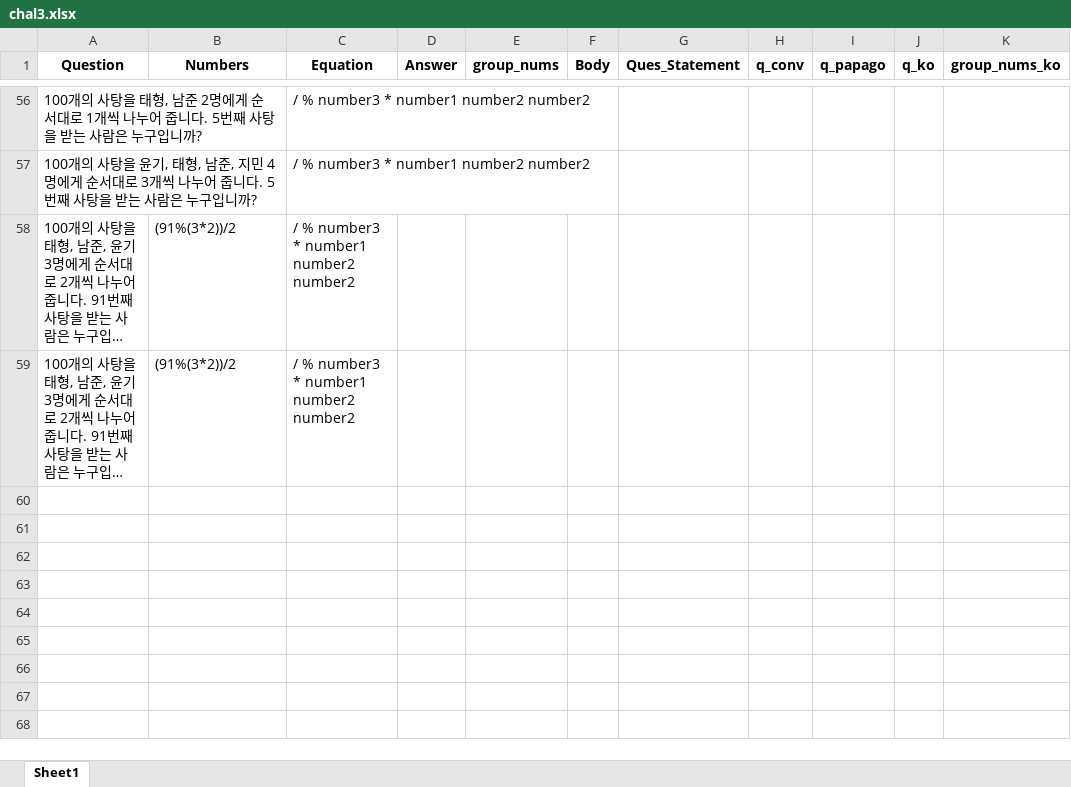
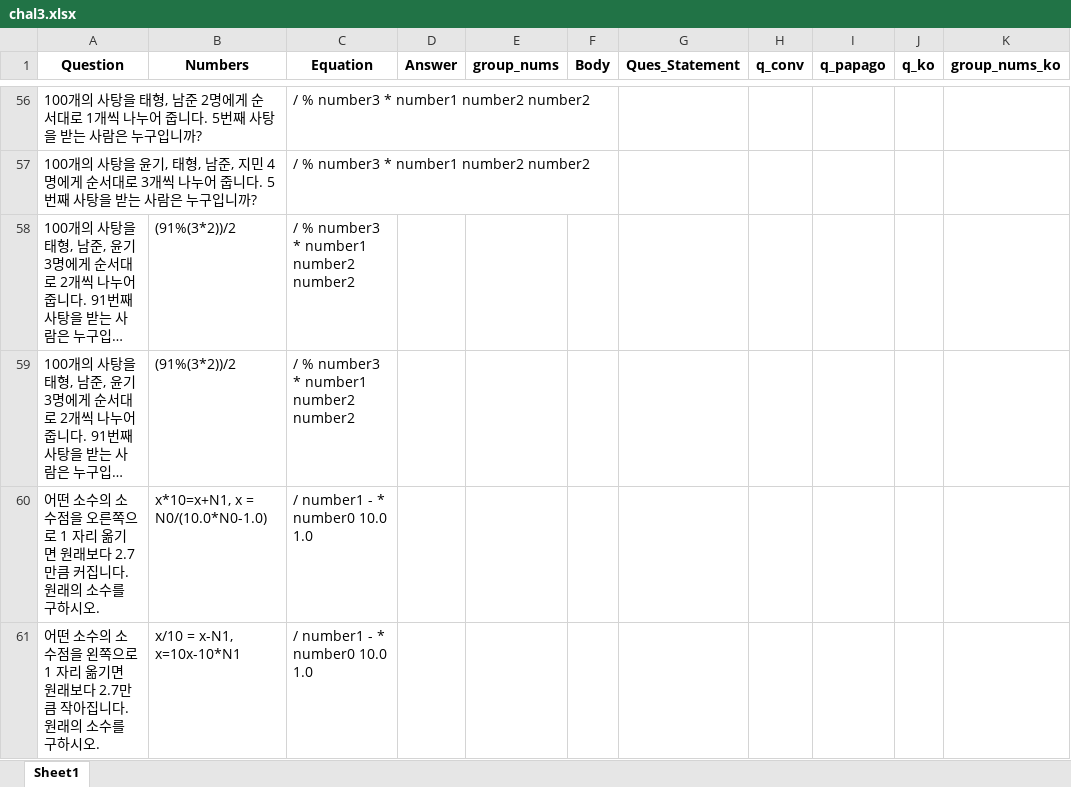
Before and after one commit to shevious/SVAMP, an Excel workbook: data/data-chal/chal3.xlsx, sheet Sheet1, drawn as a sheet; only a part is shown, gaps mark what is left out; long unchanged cells end in …; values as stored, in another font and other column widths than the file's, no borders; the diff names each change by its address in the sheet, - before the commit and + after, or states it on an @@ line.

Commit message:
floating pt prob added

```diff
--- a/data/data-chal/chal3.xlsx (sheet Sheet1)
+++ b/data/data-chal/chal3.xlsx (sheet Sheet1)
+row 60: 어떤 소수의 소수점을 오른쪽으로 1 자리 옮기면 원래보다 2.7만큼 커집니다. 원래의 소수를 구하시오. | x*10=x+N1, x = N0/(10.0*N0-1.0) | / number1 - * number0 10.0 1.0
+row 61: 어떤 소수의 소수점을 왼쪽으로 1 자리 옮기면 원래보다 2.7만큼 작아집니다. 원래의 소수를 구하시오. | x/10 = x-N1, x=10x-10*N1 | / number1 - * number0 10.0 1.0
```
